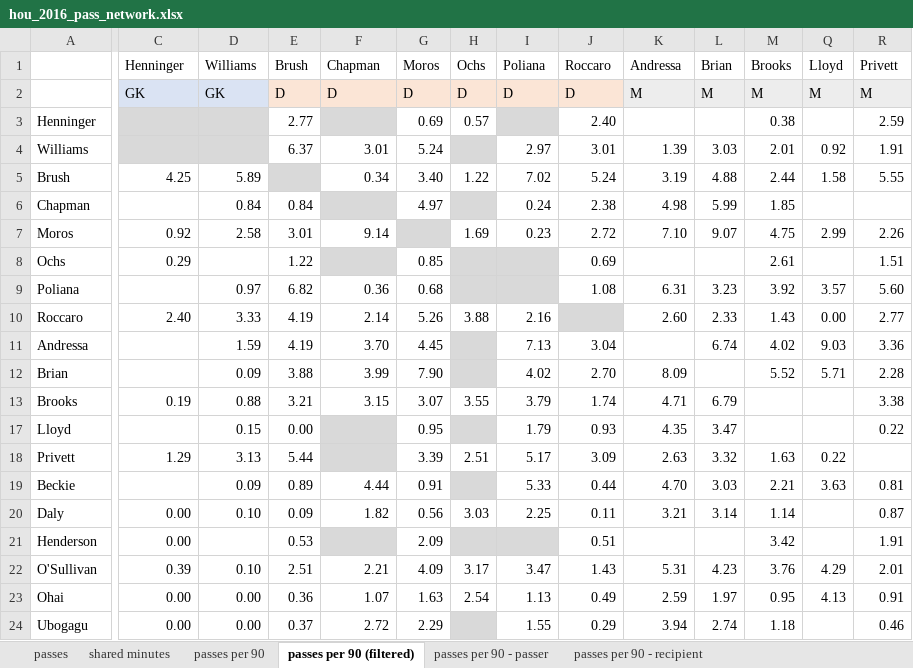
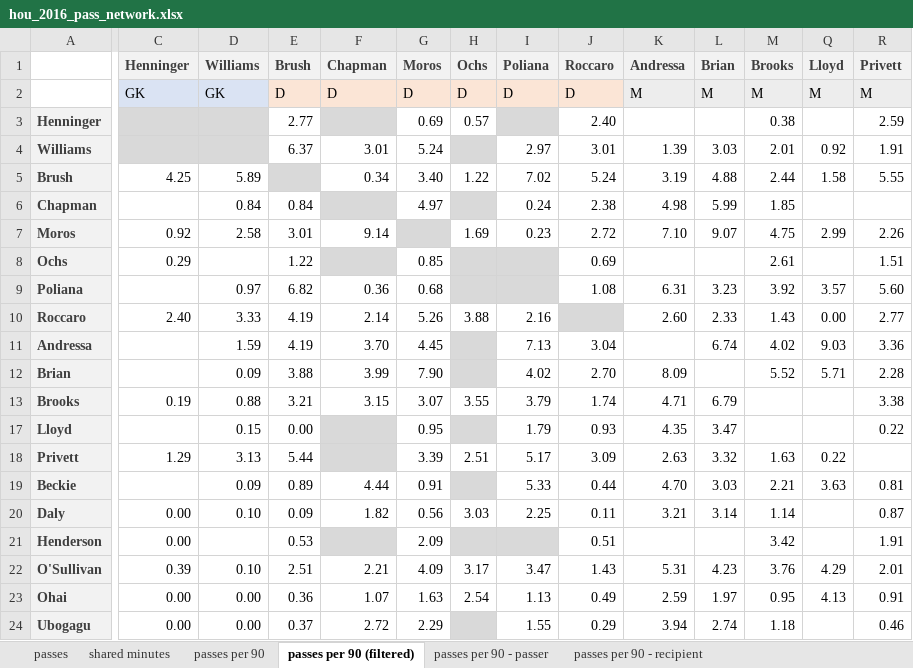
Before and after one commit to alfredomartinezjr/wosostats, an Excel workbook: stats/passing-networks/nwsl-2016/hou_2016_pass_network.xlsx, sheet passes per 90 (filtered), drawn as a sheet; only a part is shown, gaps mark what is left out; values as stored, in another font and other column widths than the file's, no borders; conditional formats not drawn; the diff covers the shown part only; the diff names each change by its address in the sheet, - before the commit and + after, or states it on an @@ line.

Commit message:
Updates to passing network Excel spreadsheets

```diff
--- a/stats/passing-networks/nwsl-2016/hou_2016_pass_network.xlsx (sheet passes per 90 (filtered))
+++ b/stats/passing-networks/nwsl-2016/hou_2016_pass_network.xlsx (sheet passes per 90 (filtered))
@@ C1:M1 fill: none → #F2F2F2, bold: off → on, text colour: black → #3F3F3F @@
@@ Q1:R1 fill: none → #F2F2F2, bold: off → on, text colour: black → #3F3F3F @@
@@ A3:A13 fill: none → #F2F2F2, bold: off → on, text colour: black → #3F3F3F @@
@@ A17:A24 fill: none → #F2F2F2, bold: off → on, text colour: black → #3F3F3F @@
```
Also changed, not shown: cell formats elsewhere in this sheet, sheet passes per 90, stats/passing-networks/nwsl-2016/ptfc_2016_pass_network.xlsx, stats/passing-networks/nwsl-2016/srfc_2016_pass_network.xlsx, 1 other file.
